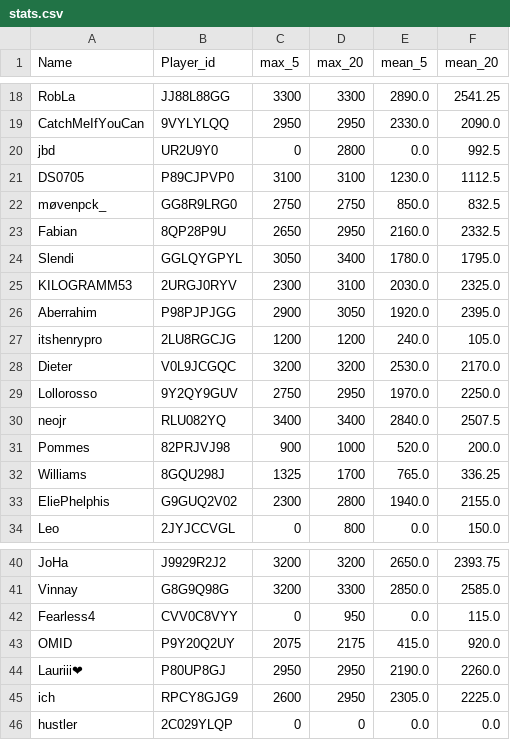
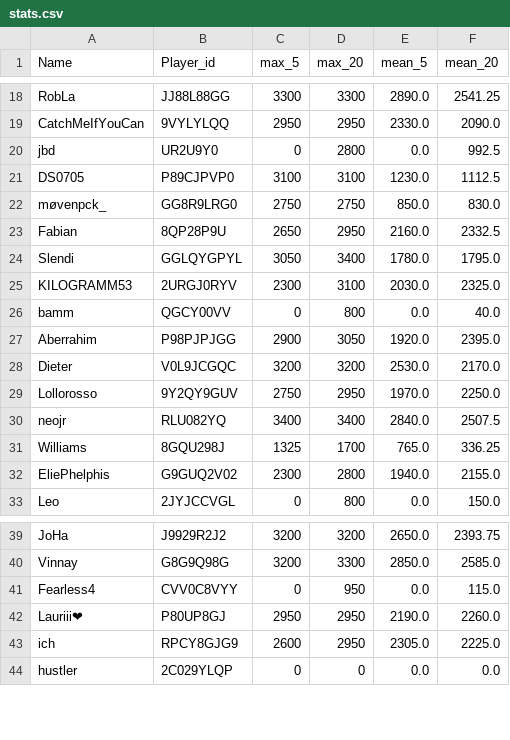
Before and after one commit to FabianL1908/ClashRoyalePerformance, a CSV file: stats.csv, drawn as a sheet; only a part is shown, gaps mark what is left out.

```diff
--- a/stats.csv
+++ b/stats.csv
@@ -21,3 +21,3 @@ jbd,UR2U9Y0,0,2800,0.0,992.5
 DS0705,P89CJPVP0,3100,3100,1230.0,1112.5
-møvenpck_,GG8R9LRG0,2750,2750,850.0,832.5
+møvenpck_,GG8R9LRG0,2750,2750,850.0,830.0
 Fabian,8QP28P9U,2650,2950,2160.0,2332.5
@@ -25,4 +25,4 @@ Slendi,GGLQYGPYL,3050,3400,1780.0,1795.0
 KILOGRAMM53,2URGJ0RYV,2300,3100,2030.0,2325.0
+bamm,QGCY00VV,0,800,0.0,40.0
 Aberrahim,P98PJPJGG,2900,3050,1920.0,2395.0
-itshenrypro,2LU8RGCJG,1200,1200,240.0,105.0
 Dieter,V0L9JCGQC,3200,3200,2530.0,2170.0
@@ -30,3 +30,2 @@ Lollorosso,9Y2QY9GUV,2750,2950,1970.0,2250.0
 neojr,RLU082YQ,3400,3400,2840.0,2507.5
-Pommes,82PRJVJ98,900,1000,520.0,200.0
 Williams,8GQU298J,1325,1700,765.0,336.25
@@ -42,3 +41,2 @@ Vinnay,G8G9Q98G,3200,3300,2850.0,2585.0
 Fearless4,CVV0C8VYY,0,950,0.0,115.0
-OMID,P9Y20Q2UY,2075,2175,415.0,920.0
 Lauriii❤,P80UP8GJ,2950,2950,2190.0,2260.0
```
